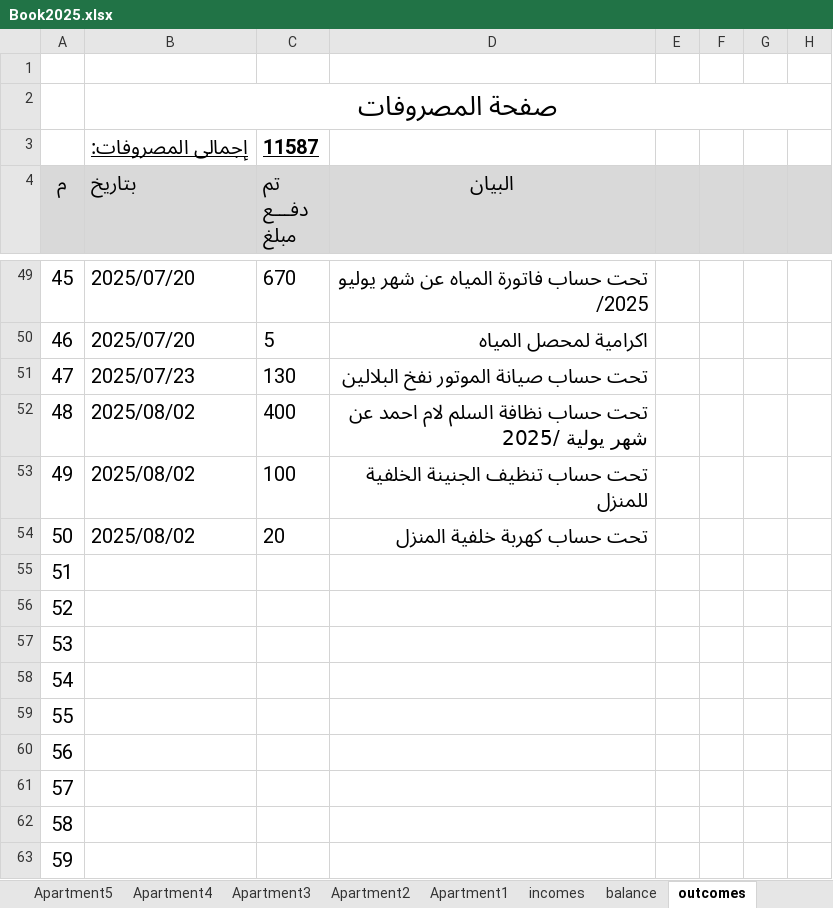
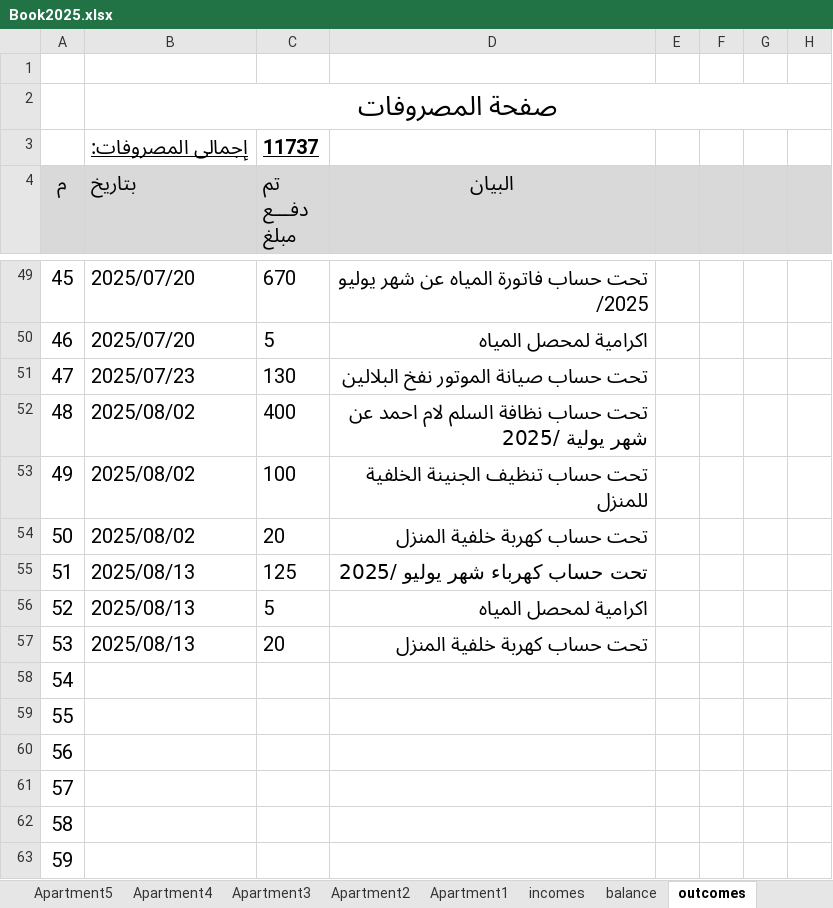
Before and after one commit to lamiaabakry1/seyana2024, an Excel workbook: Book2025.xlsx, sheet outcomes, drawn as a sheet; only a part is shown, gaps mark what is left out; values as stored, in another font and other column widths than the file's, no borders; the diff names each change by its address in the sheet, - before the commit and + after, or states it on an @@ line.

```diff
--- a/Book2025.xlsx (sheet outcomes)
+++ b/Book2025.xlsx (sheet outcomes)
-C3 (تم دفـــع مبلغ): 11587
+C3 (تم دفـــع مبلغ): 11737
-B55:B57 (بتاريخ): (empty)
+B55:B57 (بتاريخ): 2025/08/13
-C55 (تم دفـــع مبلغ): (empty)
+C55 (تم دفـــع مبلغ): 125
-D55 (البيان): (empty)
+D55 (البيان): تحت حساب كهرباء شهر يوليو /2025
-C56 (تم دفـــع مبلغ): (empty)
+C56 (تم دفـــع مبلغ): 5
-D56 (البيان): (empty)
+D56 (البيان): اكرامية لمحصل المياه
-C57 (تم دفـــع مبلغ): (empty)
+C57 (تم دفـــع مبلغ): 20
-D57 (البيان): (empty)
+D57 (البيان): تحت حساب كهربة خلفية المنزل
```
Also changed, not shown: sheet incomes, sheet balance, sheet payments, sheet Apartment4, sheet Apartment3, sheet Apartment7, 1 more sheet, charts or pictures.
